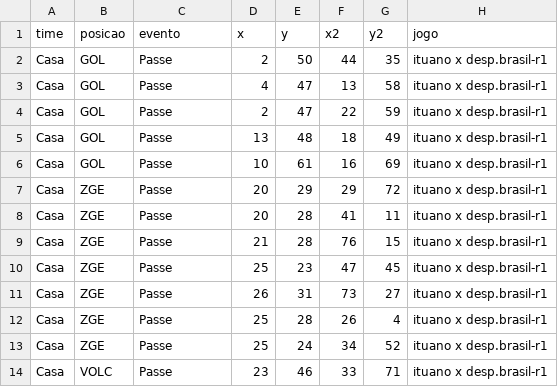
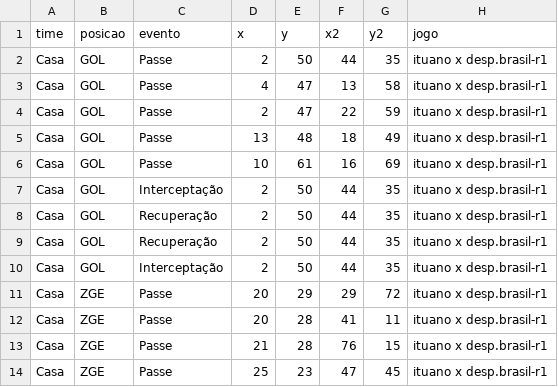
Before and after one commit to LucasSAlmeida/dados, a CSV file: eventos.csv, drawn as a sheet; only a part is shown; the shorter side is filled out with more unchanged rows; the diff names each change by its address in the sheet, - before the commit and + after, or states it on an @@ line.

Commit message:
Update eventos.csv

```diff
--- a/eventos.csv
+++ b/eventos.csv
+row 7: Casa | GOL | Interceptação | 2 | 50 | 44 | 35 | ituano x desp.brasil-r1
+row 8: Casa | GOL | Recuperação | 2 | 50 | 44 | 35 | ituano x desp.brasil-r1
+row 9: Casa | GOL | Recuperação | 2 | 50 | 44 | 35 | ituano x desp.brasil-r1
+row 10: Casa | GOL | Interceptação | 2 | 50 | 44 | 35 | ituano x desp.brasil-r1
```
